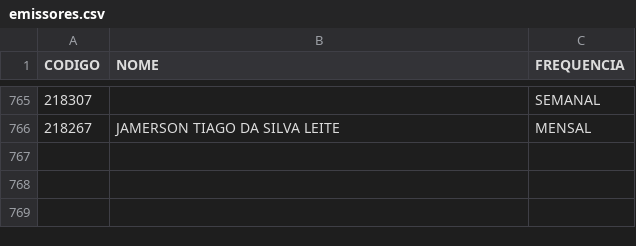
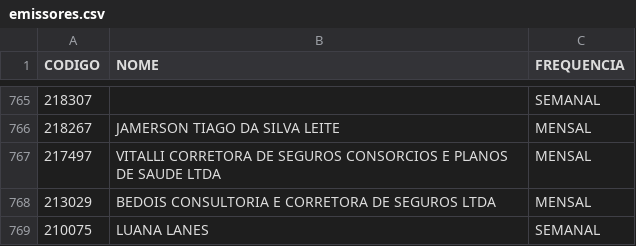
Before and after one commit to hellanysouza-ai/pagamento-affinity, a CSV file: emissores.csv, drawn as a sheet; only a part is shown, gaps mark what is left out.

Commit message:
Add files via upload

```diff
--- a/emissores.csv
+++ b/emissores.csv
@@ -766 +766,4 @@
 218267;JAMERSON TIAGO DA SILVA LEITE;MENSAL
+217497;VITALLI CORRETORA DE SEGUROS CONSORCIOS E PLANOS DE SAUDE LTDA;MENSAL
+213029;BEDOIS CONSULTORIA E CORRETORA DE SEGUROS LTDA;MENSAL
+210075;LUANA LANES;SEMANAL
```
